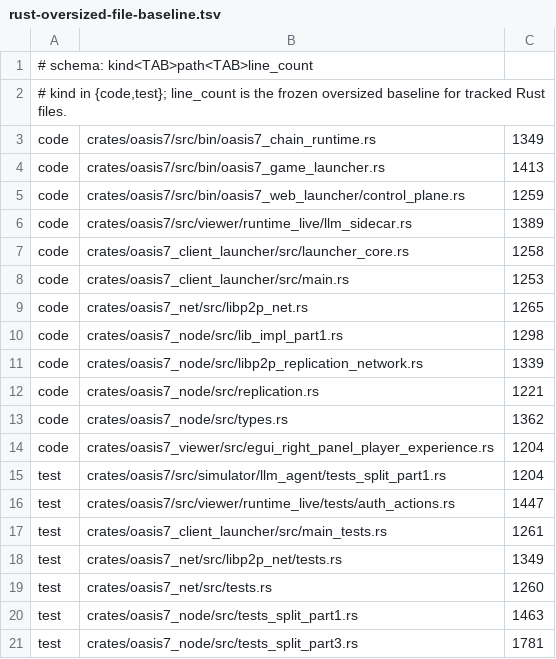
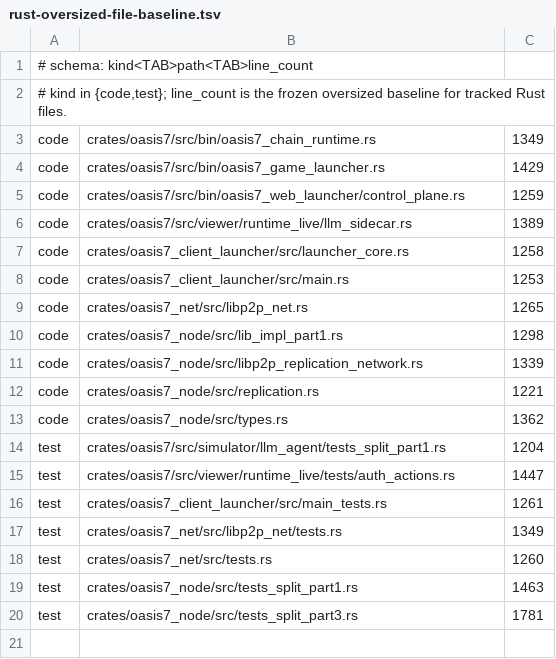
Before and after one commit to eng-cc/oasis7, a TSV file: doc/.governance/rust-oversized-file-baseline.tsv, drawn as a sheet.

Commit message:
engineering: restore oversized rust gate baseline

```diff
--- a/doc/.governance/rust-oversized-file-baseline.tsv
+++ b/doc/.governance/rust-oversized-file-baseline.tsv
@@ -3,3 +3,3 @@
 code	crates/oasis7/src/bin/oasis7_chain_runtime.rs	1349
-code	crates/oasis7/src/bin/oasis7_game_launcher.rs	1413
+code	crates/oasis7/src/bin/oasis7_game_launcher.rs	1429
 code	crates/oasis7/src/bin/oasis7_web_launcher/control_plane.rs	1259
@@ -13,3 +13,2 @@ code	crates/oasis7_node/src/replication.rs	1221
 code	crates/oasis7_node/src/types.rs	1362
-code	crates/oasis7_viewer/src/egui_right_panel_player_experience.rs	1204
 test	crates/oasis7/src/simulator/llm_agent/tests_split_part1.rs	1204
```
Also changed, not shown: 7 other files.
